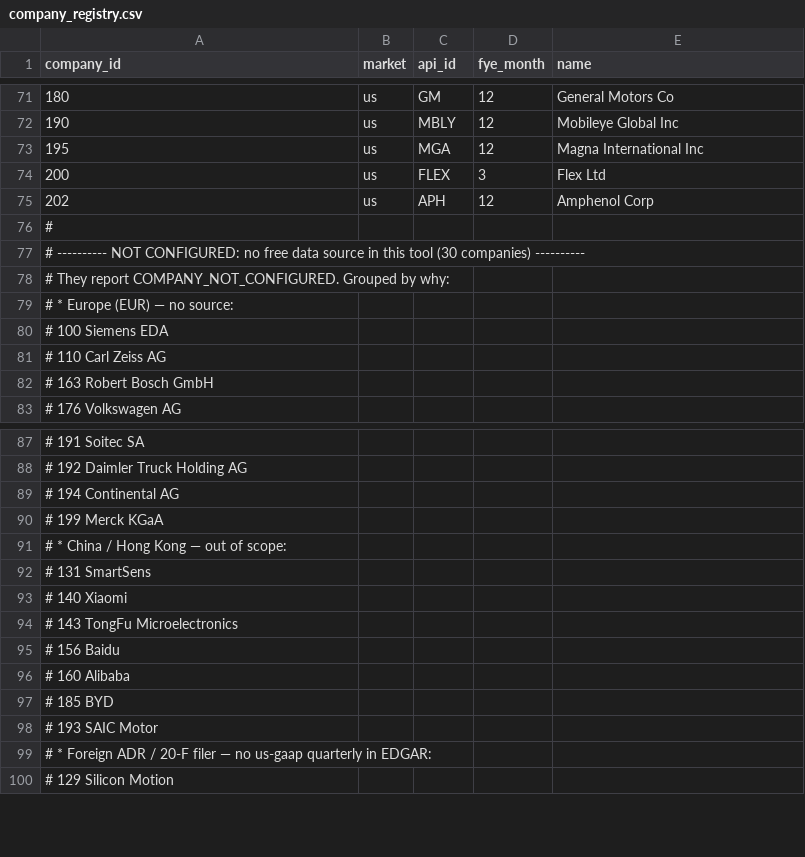
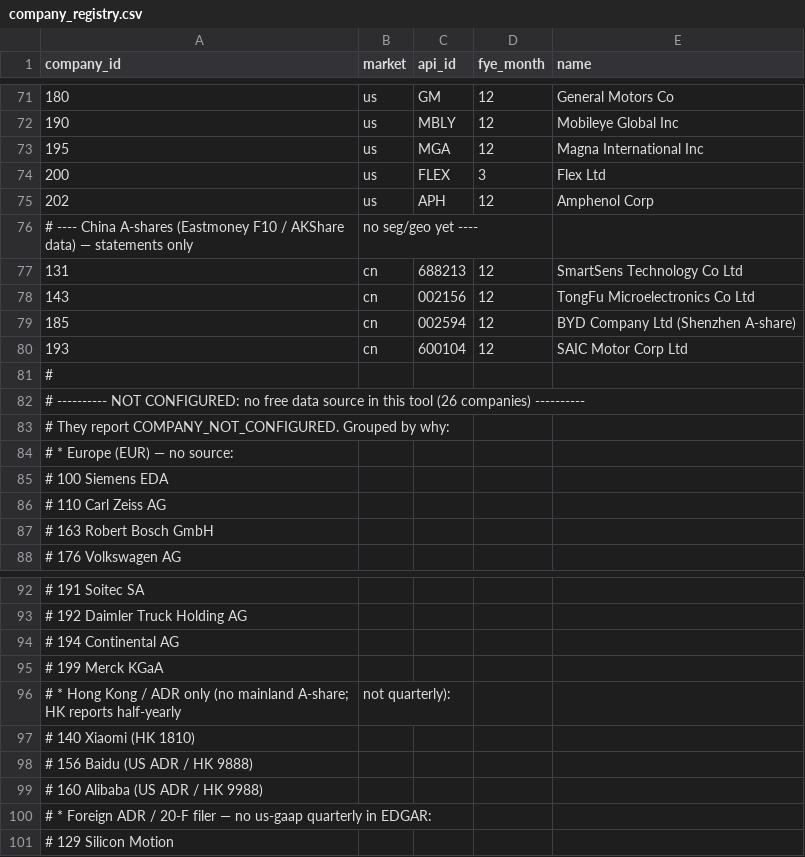
Before and after one commit to daniel-wong-tsmc/one_off, a CSV file: config/company_registry.csv, drawn as a sheet; only a part is shown, gaps mark what is left out.

```diff
--- a/config/company_registry.csv
+++ b/config/company_registry.csv
@@ -75,4 +75,9 @@ company_id,market,api_id,fye_month,name
 202,us,APH,12,Amphenol Corp
+# ---- China A-shares (Eastmoney F10 / AKShare data) — statements only, no seg/geo yet ----
+131,cn,688213,12,SmartSens Technology Co Ltd
+143,cn,002156,12,TongFu Microelectronics Co Ltd
+185,cn,002594,12,BYD Company Ltd (Shenzhen A-share)
+193,cn,600104,12,SAIC Motor Corp Ltd
 #
-# ---------- NOT CONFIGURED: no free data source in this tool (30 companies) ----------
+# ---------- NOT CONFIGURED: no free data source in this tool (26 companies) ----------
 # They report COMPANY_NOT_CONFIGURED. Grouped by why:
@@ -90,10 +95,6 @@ company_id,market,api_id,fye_month,name
 #      199 Merck KGaA
-#  * China / Hong Kong — out of scope:
-#      131 SmartSens
-#      140 Xiaomi
-#      143 TongFu Microelectronics
-#      156 Baidu
-#      160 Alibaba
-#      185 BYD
-#      193 SAIC Motor
+#  * Hong Kong / ADR only (no mainland A-share; HK reports half-yearly, not quarterly):
+#      140 Xiaomi (HK 1810)
+#      156 Baidu (US ADR / HK 9888)
+#      160 Alibaba (US ADR / HK 9988)
 #  * Foreign ADR / 20-F filer — no us-gaap quarterly in EDGAR:
```
Also changed, not shown: 3 other files.
